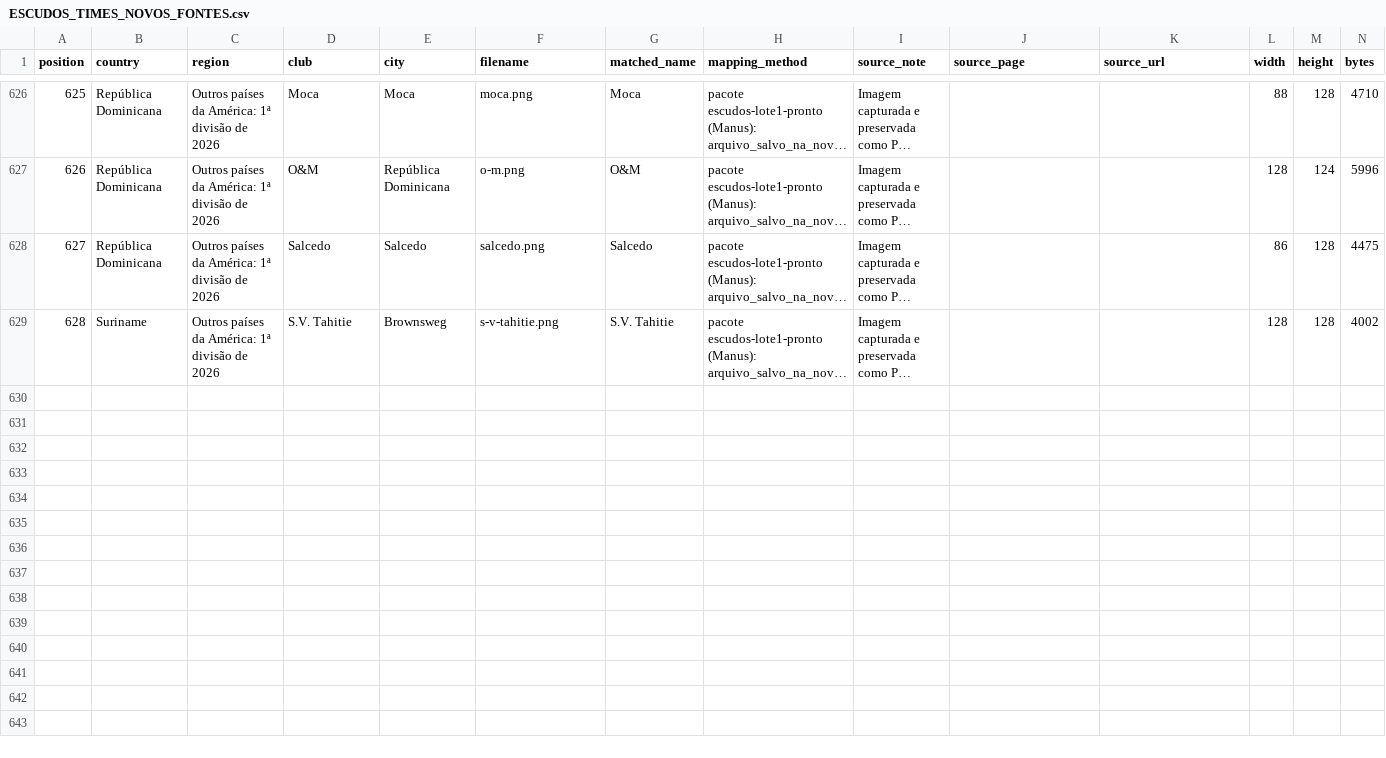
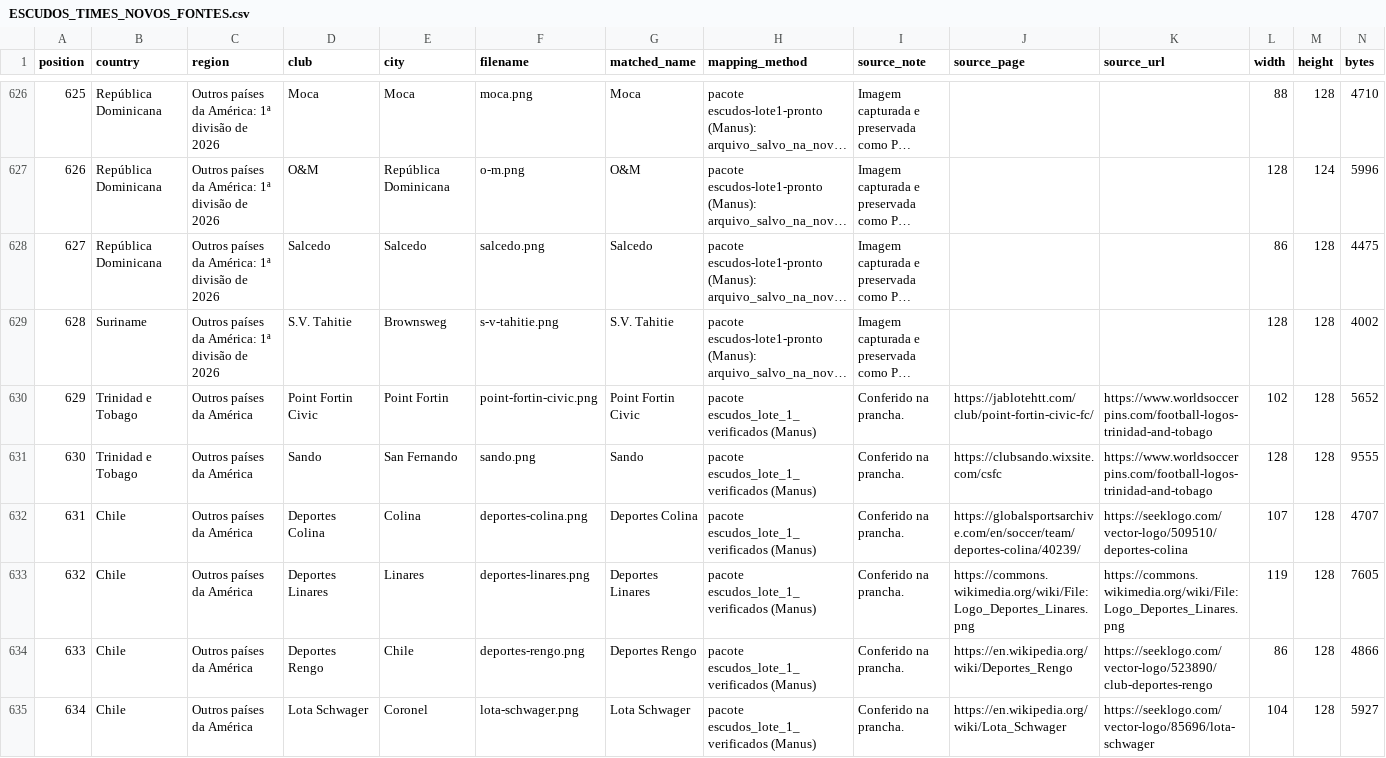
Before and after one commit to Vinicius-leon10/Proffut, a CSV file: docs/ESCUDOS_TIMES_NOVOS_FONTES.csv, drawn as a sheet; only a part is shown, gaps mark what is left out; long unchanged cells end in …; rows hold the shown columns only; the diff covers the shown part only; the diff names each change by its address in the sheet, - before the commit and + after, or states it on an @@ line.

```diff
--- a/docs/ESCUDOS_TIMES_NOVOS_FONTES.csv
+++ b/docs/ESCUDOS_TIMES_NOVOS_FONTES.csv
+row 630: 629 | Trinidad e Tobago | Outros países da América | Point Fortin Civic | Point Fortin | point-fortin-civic.png | Point Fortin Civic | pacote escudos_lote_1_verificados (Manus) | Conferido na prancha. | https://jablotehtt.com/club/point-fortin-civic-fc/ | https://www.worldsoccerpins.com/football-logos-trinidad-and-tobago | 102 | 128 | 5652
+row 631: 630 | Trinidad e Tobago | Outros países da América | Sando | San Fernando | sando.png | Sando | pacote escudos_lote_1_verificados (Manus) | Conferido na prancha. | https://clubsando.wixsite.com/csfc | https://www.worldsoccerpins.com/football-logos-trinidad-and-tobago | 128 | 128 | 9555
+row 632: 631 | Chile | Outros países da América | Deportes Colina | Colina | deportes-colina.png | Deportes Colina | pacote escudos_lote_1_verificados (Manus) | Conferido na prancha. | https://globalsportsarchive.com/en/soccer/team/deportes-colina/40239/ | https://seeklogo.com/vector-logo/509510/deportes-colina | 107 | 128 | 4707
+row 633: 632 | Chile | Outros países da América | Deportes Linares | Linares | deportes-linares.png | Deportes Linares | pacote escudos_lote_1_verificados (Manus) | Conferido na prancha. | https://commons.wikimedia.org/wiki/File:Logo_Deportes_Linares.png | https://commons.wikimedia.org/wiki/File:Logo_Deportes_Linares.png | 119 | 128 | 7605
+row 634: 633 | Chile | Outros países da América | Deportes Rengo | Chile | deportes-rengo.png | Deportes Rengo | pacote escudos_lote_1_verificados (Manus) | Conferido na prancha. | https://en.wikipedia.org/wiki/Deportes_Rengo | https://seeklogo.com/vector-logo/523890/club-deportes-rengo | 86 | 128 | 4866
+row 635: 634 | Chile | Outros países da América | Lota Schwager | Coronel | lota-schwager.png | Lota Schwager | pacote escudos_lote_1_verificados (Manus) | Conferido na prancha. | https://en.wikipedia.org/wiki/Lota_Schwager | https://seeklogo.com/vector-logo/85696/lota-schwager | 104 | 128 | 5927
```
Also changed, not shown: 6 added rows elsewhere in this file, 14 other files.
